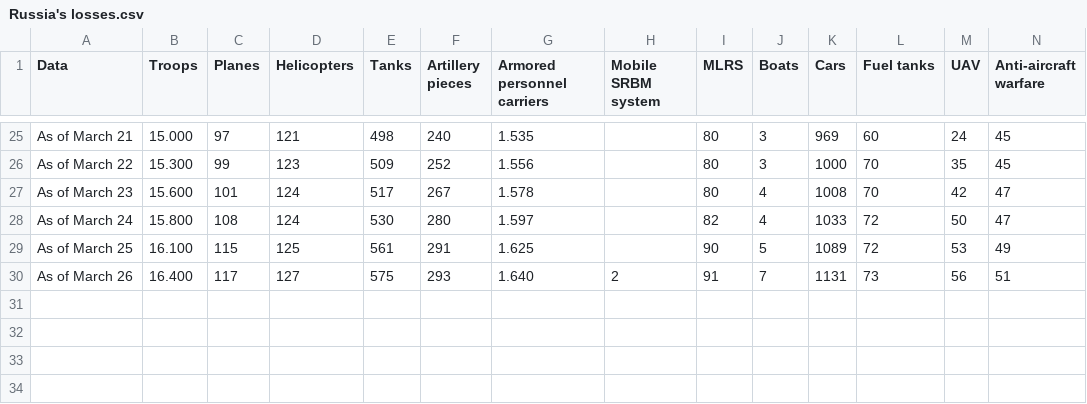
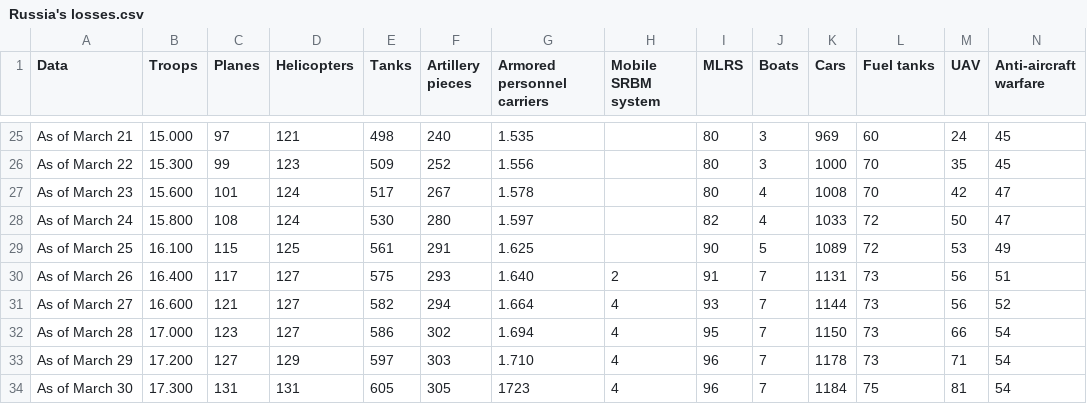
Before and after one commit to fbranda/Ukraine-and-Russia-Conflict, a CSV file: Russia's losses.csv, drawn as a sheet; only a part is shown, gaps mark what is left out; rows hold the shown columns only; the diff names each change by its address in the sheet, - before the commit and + after, or states it on an @@ line.

Commit message:
Add files via upload

```diff
--- a/Russia's losses.csv
+++ b/Russia's losses.csv
+row 31: As of March 27 | 16.600 | 121 | 127 | 582 | 294 | 1.664 | 4 | 93 | 7 | 1144 | 73 | 56 | 52
+row 32: As of March 28 | 17.000 | 123 | 127 | 586 | 302 | 1.694 | 4 | 95 | 7 | 1150 | 73 | 66 | 54
+row 33: As of March 29 | 17.200 | 127 | 129 | 597 | 303 | 1.710 | 4 | 96 | 7 | 1178 | 73 | 71 | 54
+row 34: As of March 30 | 17.300 | 131 | 131 | 605 | 305 | 1723 | 4 | 96 | 7 | 1184 | 75 | 81 | 54
```
